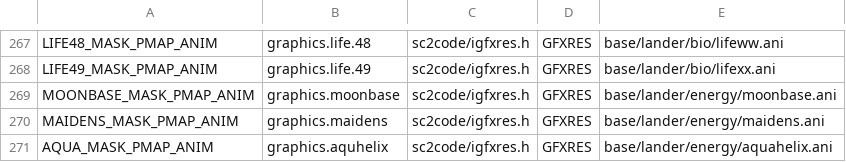
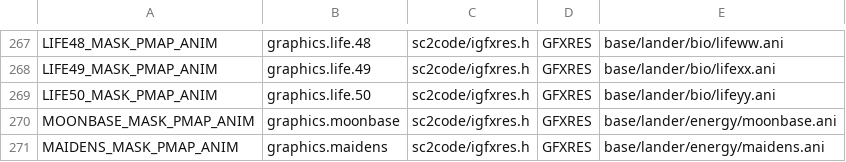
Before and after one commit to trinaryouroboros/project6014, a CSV file: tools/resmap/resources.csv, drawn as a sheet; only a part is shown, gaps mark what is left out; the shorter side is filled out with more unchanged rows.

```diff
--- a/tools/resmap/resources.csv
+++ b/tools/resmap/resources.csv
@@ -268,2 +268,3 @@ LIFE48_MASK_PMAP_ANIM,graphics.life.48,sc2code/igfxres.h,GFXRES,base/lander/bio/
 LIFE49_MASK_PMAP_ANIM,graphics.life.49,sc2code/igfxres.h,GFXRES,base/lander/bio/lifexx.ani
+LIFE50_MASK_PMAP_ANIM,graphics.life.50,sc2code/igfxres.h,GFXRES,base/lander/bio/lifeyy.ani
 MOONBASE_MASK_PMAP_ANIM,graphics.moonbase,sc2code/igfxres.h,GFXRES,base/lander/energy/moonbase.ani
```
Also changed, not shown: 38 other files.
